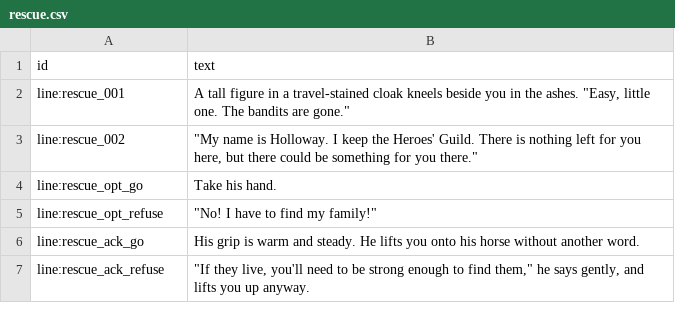
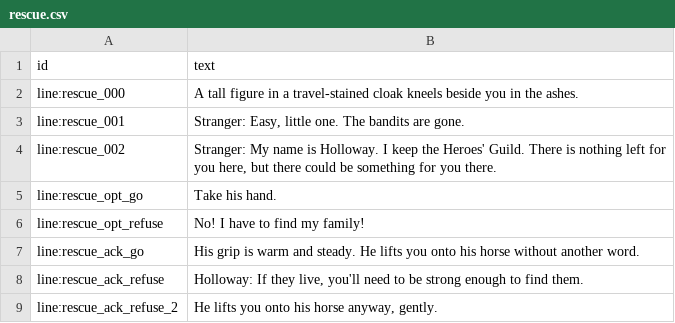
Before and after one commit to rrochlin/An-Amazing-Adventure, a CSV file: server/campaigns/briarwell/dialogue/rescue.csv, drawn as a sheet.

```diff
--- a/server/campaigns/briarwell/dialogue/rescue.csv
+++ b/server/campaigns/briarwell/dialogue/rescue.csv
@@ -1,7 +1,9 @@
 id,text
-line:rescue_001,"A tall figure in a travel-stained cloak kneels beside you in the ashes. ""Easy, little one. The bandits are gone."""
-line:rescue_002,"""My name is Holloway. I keep the Heroes' Guild. There is nothing left for you here, but there could be something for you there."""
+line:rescue_000,A tall figure in a travel-stained cloak kneels beside you in the ashes.
+line:rescue_001,"Stranger: Easy, little one. The bandits are gone."
+line:rescue_002,"Stranger: My name is Holloway. I keep the Heroes' Guild. There is nothing left for you here, but there could be something for you there."
 line:rescue_opt_go,Take his hand.
-line:rescue_opt_refuse,"""No! I have to find my family!"""
+line:rescue_opt_refuse,No! I have to find my family!
 line:rescue_ack_go,His grip is warm and steady. He lifts you onto his horse without another word.
-line:rescue_ack_refuse,"""If they live, you'll need to be strong enough to find them,"" he says gently, and lifts you up anyway."
+line:rescue_ack_refuse,"Holloway: If they live, you'll need to be strong enough to find them."
+line:rescue_ack_refuse_2,"He lifts you onto his horse anyway, gently."
```
Also changed, not shown: server/campaigns/briarwell/dialogue/birthday.csv, server/campaigns/briarwell/dialogue/errand.csv, 9 other files.
